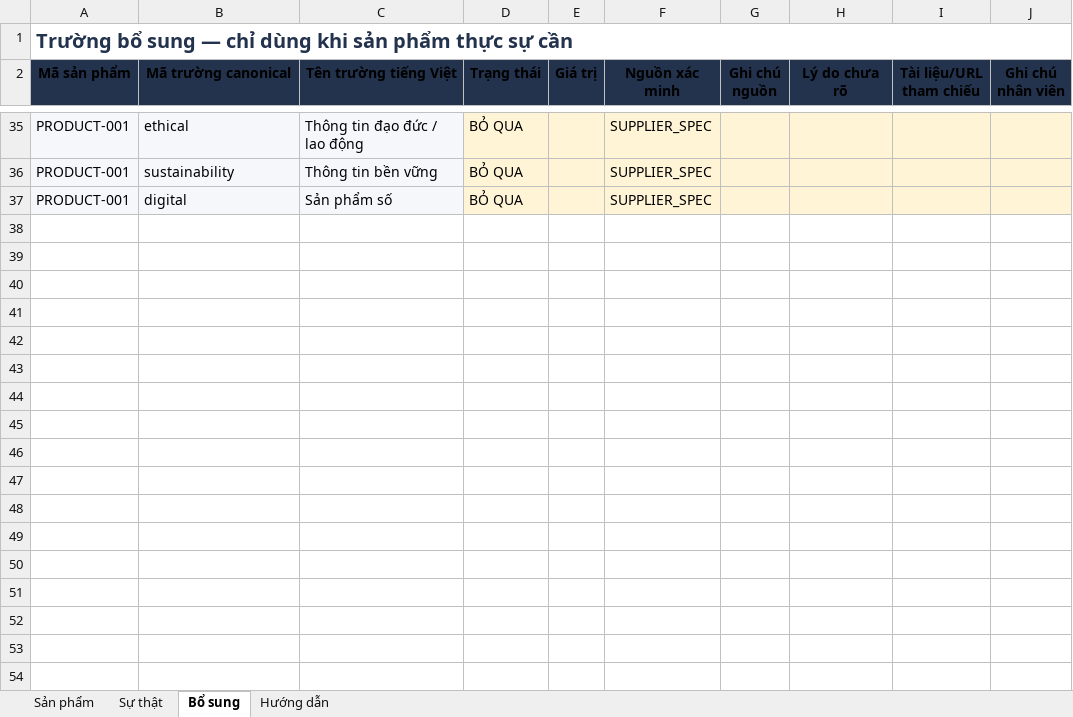
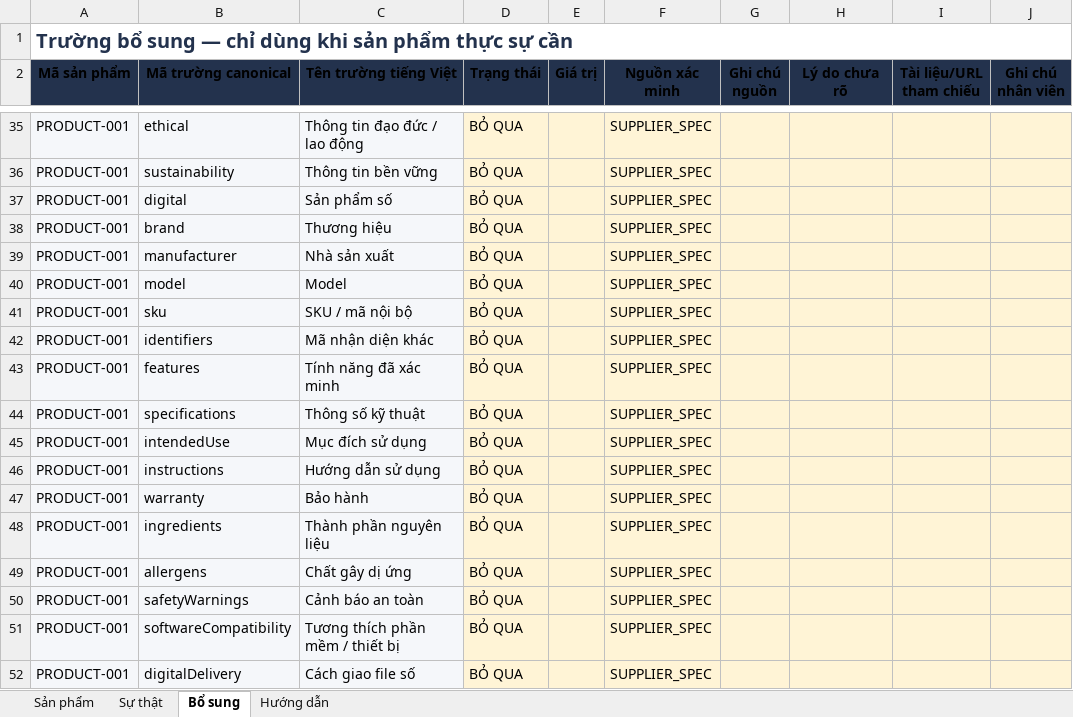
Before and after one commit to NatoandUSA/Factcheck, an Excel workbook: public/templates/OMNISELLER_PRODUCT_TRUTH_STAFF_TEMPLATE_VI.xlsx, sheet Bổ sung, drawn as a sheet; only a part is shown, gaps mark what is left out; values as stored, in another font and other column widths than the file's, no borders; the diff names each change by its address in the sheet, - before the commit and + after, or states it on an @@ line.

Commit message:
test(omniseller): align universal truth intake templates

```diff
--- a/public/templates/OMNISELLER_PRODUCT_TRUTH_STAFF_TEMPLATE_VI.xlsx (sheet Bổ sung)
+++ b/public/templates/OMNISELLER_PRODUCT_TRUTH_STAFF_TEMPLATE_VI.xlsx (sheet Bổ sung)
+row 38: PRODUCT-001 | brand | Thương hiệu | BỎ QUA |  | SUPPLIER_SPEC
+row 39: PRODUCT-001 | manufacturer | Nhà sản xuất | BỎ QUA |  | SUPPLIER_SPEC
+row 40: PRODUCT-001 | model | Model | BỎ QUA |  | SUPPLIER_SPEC
+row 41: PRODUCT-001 | sku | SKU / mã nội bộ | BỎ QUA |  | SUPPLIER_SPEC
+row 42: PRODUCT-001 | identifiers | Mã nhận diện khác | BỎ QUA |  | SUPPLIER_SPEC
+row 43: PRODUCT-001 | features | Tính năng đã xác minh | BỎ QUA |  | SUPPLIER_SPEC
+row 44: PRODUCT-001 | specifications | Thông số kỹ thuật | BỎ QUA |  | SUPPLIER_SPEC
+row 45: PRODUCT-001 | intendedUse | Mục đích sử dụng | BỎ QUA |  | SUPPLIER_SPEC
+row 46: PRODUCT-001 | instructions | Hướng dẫn sử dụng | BỎ QUA |  | SUPPLIER_SPEC
+row 47: PRODUCT-001 | warranty | Bảo hành | BỎ QUA |  | SUPPLIER_SPEC
+row 48: PRODUCT-001 | ingredients | Thành phần nguyên liệu | BỎ QUA |  | SUPPLIER_SPEC
+row 49: PRODUCT-001 | allergens | Chất gây dị ứng | BỎ QUA |  | SUPPLIER_SPEC
+row 50: PRODUCT-001 | safetyWarnings | Cảnh báo an toàn | BỎ QUA |  | SUPPLIER_SPEC
+row 51: PRODUCT-001 | softwareCompatibility | Tương thích phần mềm / thiết bị | BỎ QUA |  | SUPPLIER_SPEC
+row 52: PRODUCT-001 | digitalDelivery | Cách giao file số | BỎ QUA |  | SUPPLIER_SPEC
```
Also changed, not shown: sheet Sản phẩm, 3 other files.
